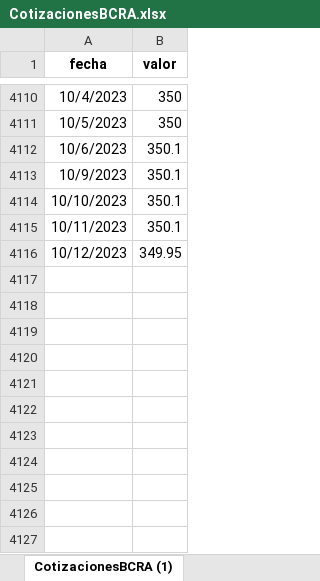
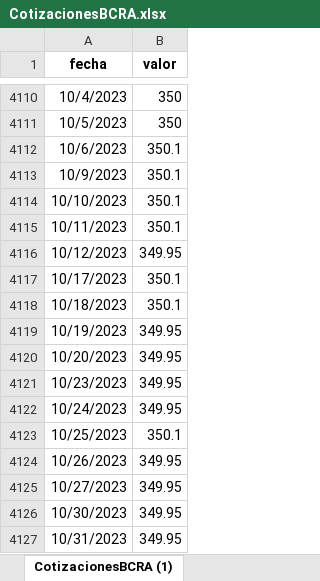
Before and after one commit to manuel-barreiro/prediccion-demanda-electrica, an Excel workbook: modelo_predictivo/CotizacionesBCRA.xlsx, sheet CotizacionesBCRA (1), drawn as a sheet; only a part is shown, gaps mark what is left out; values as stored, in another font and other column widths than the file's, no borders; the diff names each change by its address in the sheet, - before the commit and + after, or states it on an @@ line.

```diff
--- a/modelo_predictivo/CotizacionesBCRA.xlsx (sheet CotizacionesBCRA (1))
+++ b/modelo_predictivo/CotizacionesBCRA.xlsx (sheet CotizacionesBCRA (1))
+row 4117: 10/17/2023 | 350.1
+row 4118: 10/18/2023 | 350.1
+row 4119: 10/19/2023 | 349.95
+row 4120: 10/20/2023 | 349.95
+row 4121: 10/23/2023 | 349.95
+row 4122: 10/24/2023 | 349.95
+row 4123: 10/25/2023 | 350.1
+row 4124: 10/26/2023 | 349.95
+row 4125: 10/27/2023 | 349.95
+row 4126: 10/30/2023 | 349.95
+row 4127: 10/31/2023 | 349.95
```
Also changed, not shown: modelo_predictivo/prophet/serie_dolares.xlsx, 11 other files.
